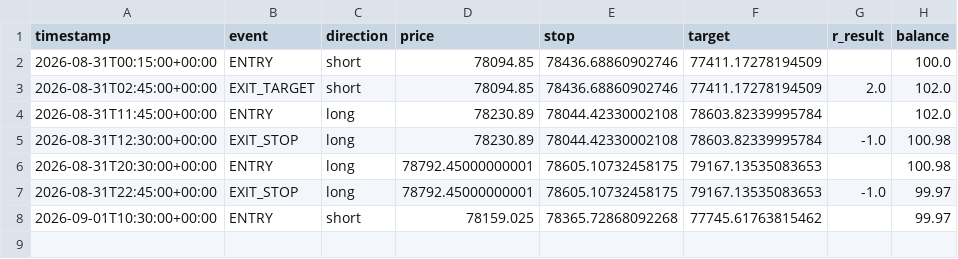
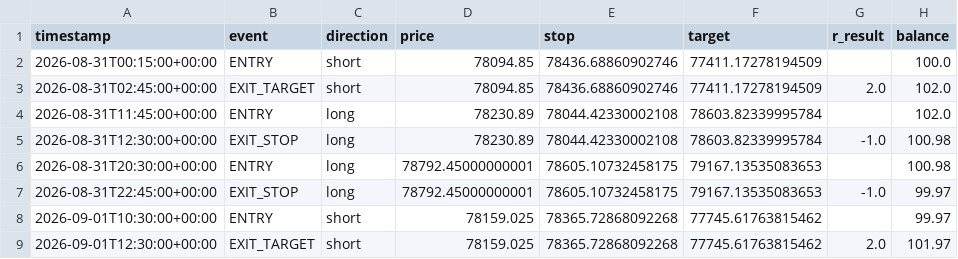
Before and after one commit to alir5za35ghp-sketch/My-btfccc-bot, a CSV file: forward_test_log.csv, drawn as a sheet.

```diff
--- a/forward_test_log.csv
+++ b/forward_test_log.csv
@@ -8 +8,2 @@ timestamp,event,direction,price,stop,target,r_result,balance
 2026-09-01T10:30:00+00:00,ENTRY,short,78159.025,78365.72868092268,77745.61763815462,,99.97
+2026-09-01T12:30:00+00:00,EXIT_TARGET,short,78159.025,78365.72868092268,77745.61763815462,2.0,101.97
```
Also changed, not shown: 1 other file.
